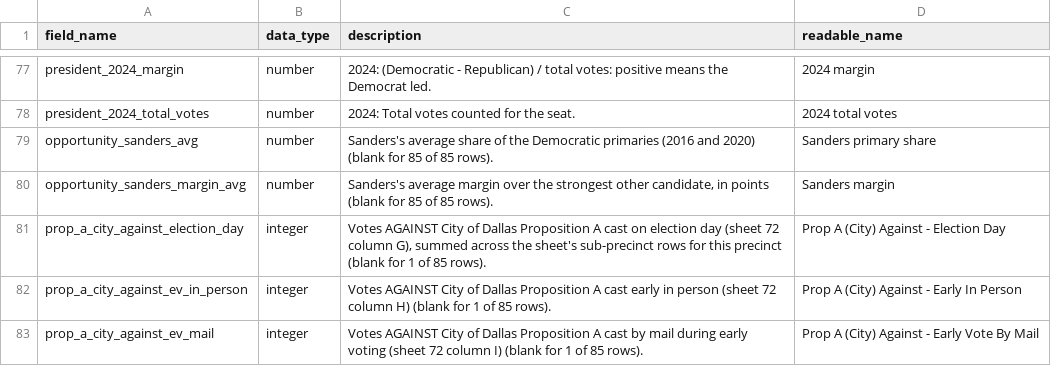
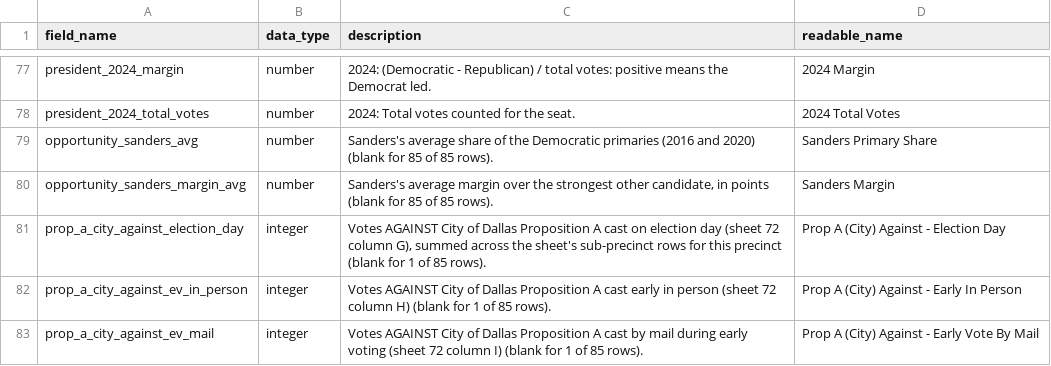
Before and after one commit to log-linear/dsa_ntx_midterm_canvassing_analysis_2026, a CSV file: data/data_dictionary.csv, drawn as a sheet; only a part is shown, gaps mark what is left out; the diff covers the shown part only; the diff names each change by its address in the sheet, - before the commit and + after, or states it on an @@ line.

```diff
--- a/data/data_dictionary.csv
+++ b/data/data_dictionary.csv
-D77 (readable_name): 2024 margin
+D77 (readable_name): 2024 Margin
-D78 (readable_name): 2024 total votes
+D78 (readable_name): 2024 Total Votes
-D79 (readable_name): Sanders primary share
+D79 (readable_name): Sanders Primary Share
-D80 (readable_name): Sanders margin
+D80 (readable_name): Sanders Margin
```
Also changed, not shown: 50 edited cells elsewhere in this file, 8 other files.
